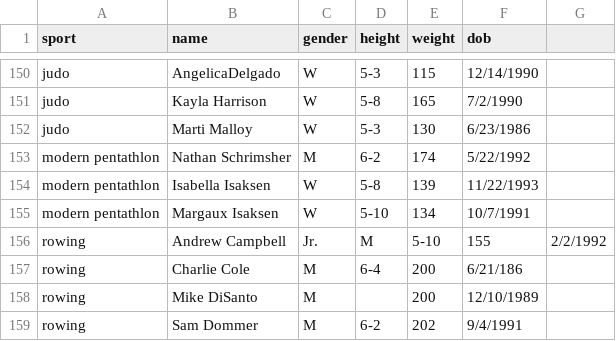
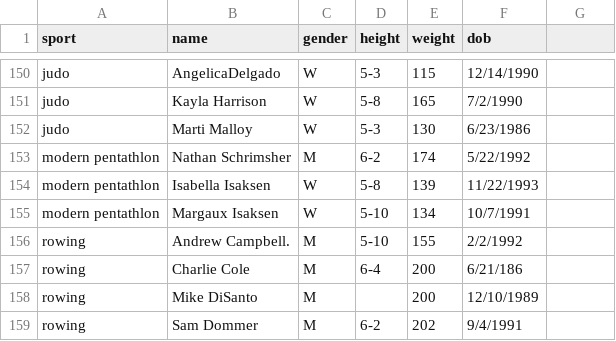
Before and after one commit to mcdickenson/olympifier, a CSV file: 2016/data/usa2016_clean.csv, drawn as a sheet; only a part is shown, gaps mark what is left out; removed rows and columns are numbered as before the commit, all else as after; the diff names each change by its address in the sheet, - before the commit and + after, or states it on an @@ line.

Commit message:
Update usa2016_clean.csv

```diff
--- a/2016/data/usa2016_clean.csv
+++ b/2016/data/usa2016_clean.csv
-row 156: rowing | Andrew Campbell | Jr. | M | 5-10 | 155 | 2/2/1992
+row 156: rowing | Andrew Campbell. | M | 5-10 | 155 | 2/2/1992
```
